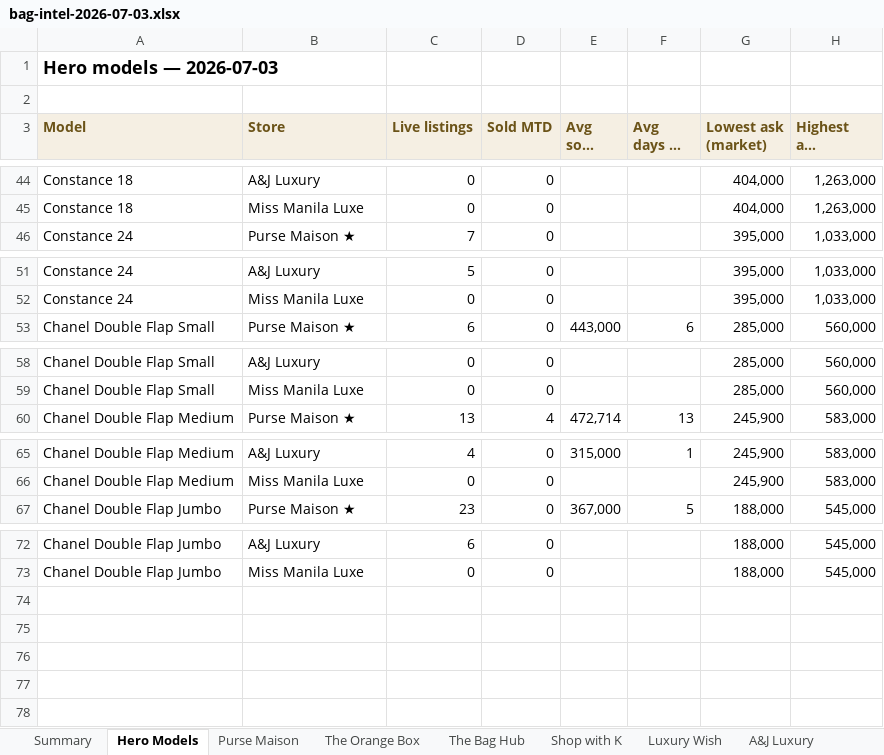
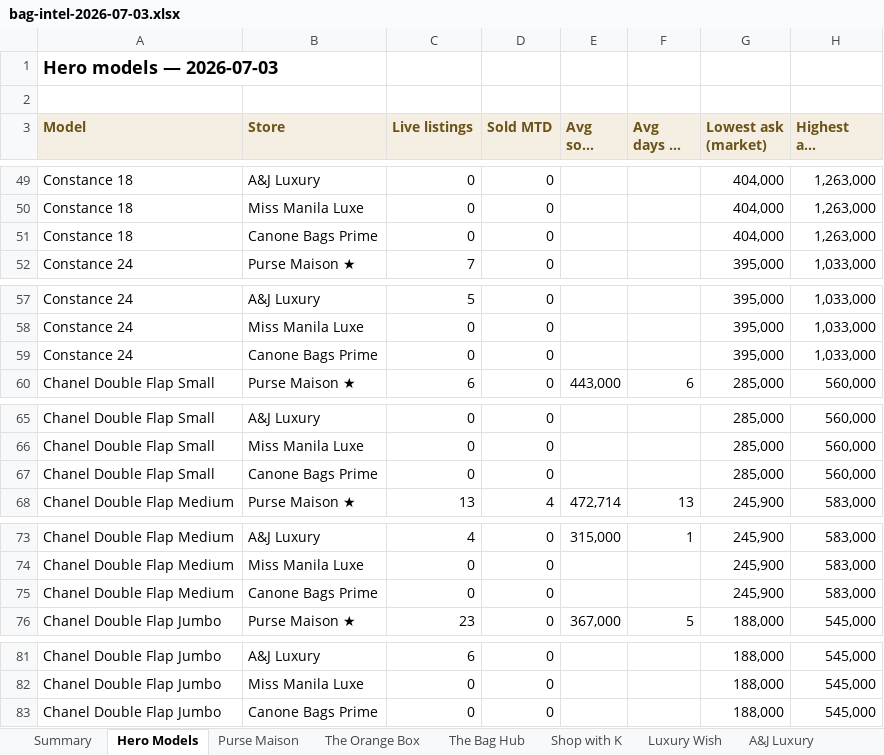
Before and after one commit to rbbincal-cpu/bag-intel, an Excel workbook: exports/bag-intel-2026-07-03.xlsx, sheet Hero Models, drawn as a sheet; only a part is shown, gaps mark what is left out; long unchanged cells end in …; values as stored, in another font and other column widths than the file's, no borders; the diff covers the shown part only; the diff names each change by its address in the sheet, - before the commit and + after, or states it on an @@ line.

```diff
--- a/exports/bag-intel-2026-07-03.xlsx (sheet Hero Models)
+++ b/exports/bag-intel-2026-07-03.xlsx (sheet Hero Models)
+row 51: Constance 18 | Canone Bags Prime | 0 | 0 |  |  | 404,000 | 1,263,000
+row 59: Constance 24 | Canone Bags Prime | 0 | 0 |  |  | 395,000 | 1,033,000
+row 67: Chanel Double Flap Small | Canone Bags Prime | 0 | 0 |  |  | 285,000 | 560,000
+row 75: Chanel Double Flap Medium | Canone Bags Prime | 0 | 0 |  |  | 245,900 | 583,000
+row 83: Chanel Double Flap Jumbo | Canone Bags Prime | 0 | 0 |  |  | 188,000 | 545,000
```
Also changed, not shown: 5 added rows elsewhere in this sheet, sheet Summary, other sheet tabs, 3 other files.
